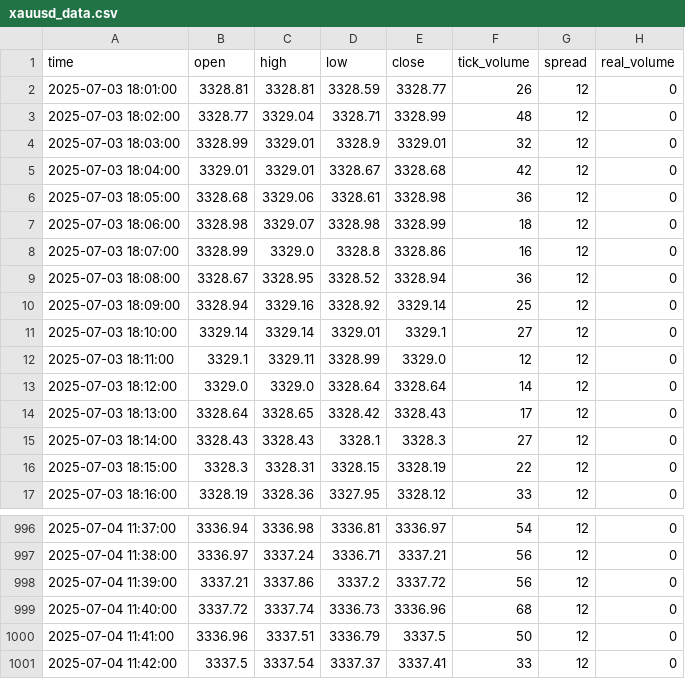
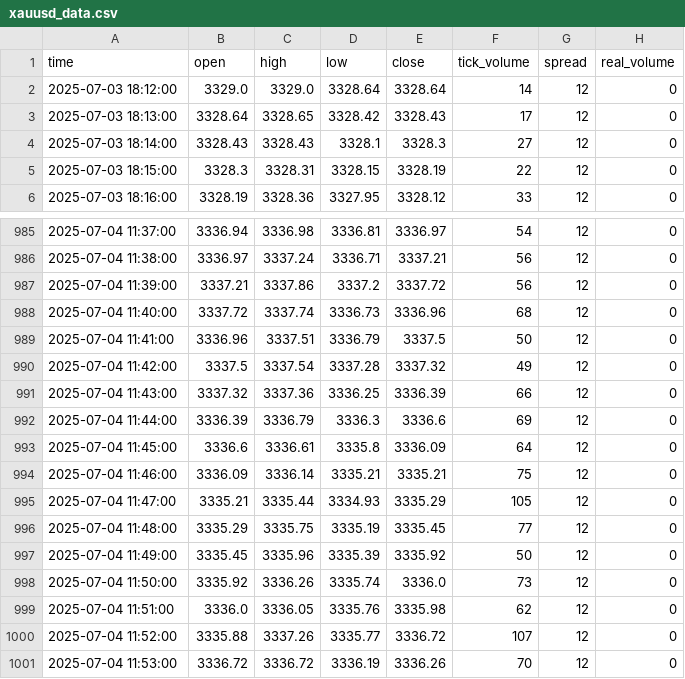
Before and after one commit to romeofx/Usdaud_forecast, a CSV file: xauusd_data.csv, drawn as a sheet; only a part is shown, gaps mark what is left out.

Commit message:
Update xauusd_data.csv - 2025-07-04 12:53:42

```diff
--- a/xauusd_data.csv
+++ b/xauusd_data.csv
@@ -1,13 +1,2 @@
 time,open,high,low,close,tick_volume,spread,real_volume
-2025-07-03 18:01:00,3328.81,3328.81,3328.59,3328.77,26,12,0
-2025-07-03 18:02:00,3328.77,3329.04,3328.71,3328.99,48,12,0
-2025-07-03 18:03:00,3328.99,3329.01,3328.9,3329.01,32,12,0
-2025-07-03 18:04:00,3329.01,3329.01,3328.67,3328.68,42,12,0
-2025-07-03 18:05:00,3328.68,3329.06,3328.61,3328.98,36,12,0
-2025-07-03 18:06:00,3328.98,3329.07,3328.98,3328.99,18,12,0
-2025-07-03 18:07:00,3328.99,3329.0,3328.8,3328.86,16,12,0
-2025-07-03 18:08:00,3328.67,3328.95,3328.52,3328.94,36,12,0
-2025-07-03 18:09:00,3328.94,3329.16,3328.92,3329.14,25,12,0
-2025-07-03 18:10:00,3329.14,3329.14,3329.01,3329.1,27,12,0
-2025-07-03 18:11:00,3329.1,3329.11,3328.99,3329.0,12,12,0
 2025-07-03 18:12:00,3329.0,3329.0,3328.64,3328.64,14,12,0
@@ -1000,2 +989,13 @@ time,open,high,low,close,tick_volume,spread,real_volume
 2025-07-04 11:41:00,3336.96,3337.51,3336.79,3337.5,50,12,0
-2025-07-04 11:42:00,3337.5,3337.54,3337.37,3337.41,33,12,0
+2025-07-04 11:42:00,3337.5,3337.54,3337.28,3337.32,49,12,0
+2025-07-04 11:43:00,3337.32,3337.36,3336.25,3336.39,66,12,0
+2025-07-04 11:44:00,3336.39,3336.79,3336.3,3336.6,69,12,0
+2025-07-04 11:45:00,3336.6,3336.61,3335.8,3336.09,64,12,0
+2025-07-04 11:46:00,3336.09,3336.14,3335.21,3335.21,75,12,0
+2025-07-04 11:47:00,3335.21,3335.44,3334.93,3335.29,105,12,0
+2025-07-04 11:48:00,3335.29,3335.75,3335.19,3335.45,77,12,0
+2025-07-04 11:49:00,3335.45,3335.96,3335.39,3335.92,50,12,0
+2025-07-04 11:50:00,3335.92,3336.26,3335.74,3336.0,73,12,0
+2025-07-04 11:51:00,3336.0,3336.05,3335.76,3335.98,62,12,0
+2025-07-04 11:52:00,3335.88,3337.26,3335.77,3336.72,107,12,0
+2025-07-04 11:53:00,3336.72,3336.72,3336.19,3336.26,70,12,0
```
